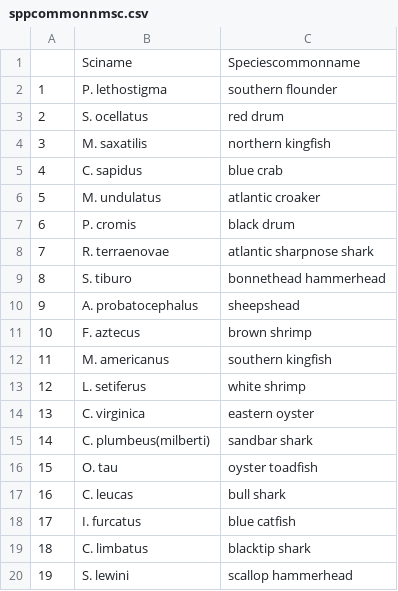
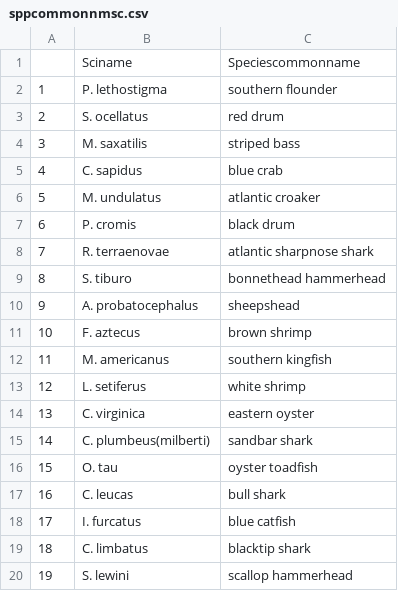
Before and after one commit to sdowd20/NCBlueCrab_Predators, a CSV file: Data/sppcommonnmsc.csv, drawn as a sheet.

Commit message:
Final data updates w/ species names

```diff
--- a/Data/sppcommonnmsc.csv
+++ b/Data/sppcommonnmsc.csv
@@ -3,3 +3,3 @@
 "2","S. ocellatus","red drum"
-"3","M. saxatilis","northern kingfish"
+"3","M. saxatilis","striped bass"
 "4","C. sapidus","blue crab"
```
Also changed, not shown: 1 other file.
